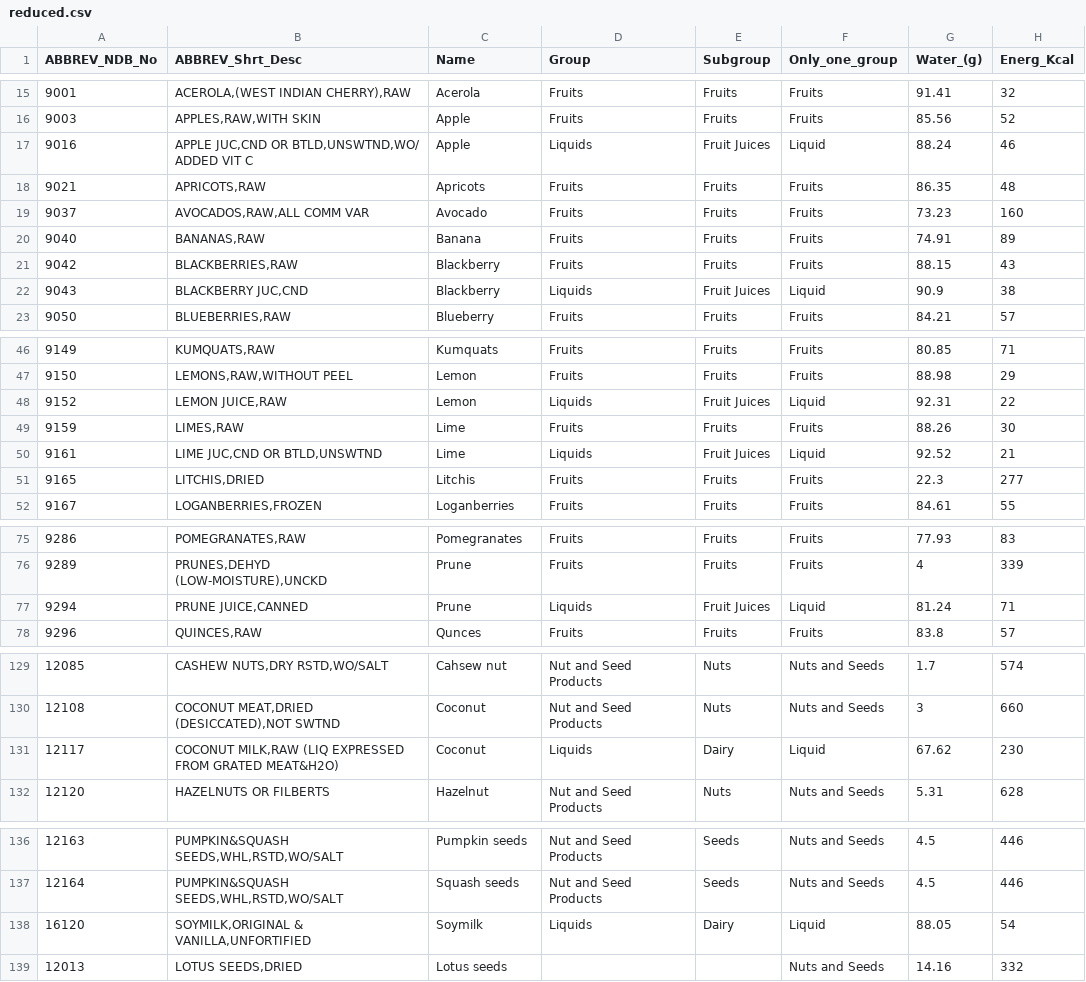
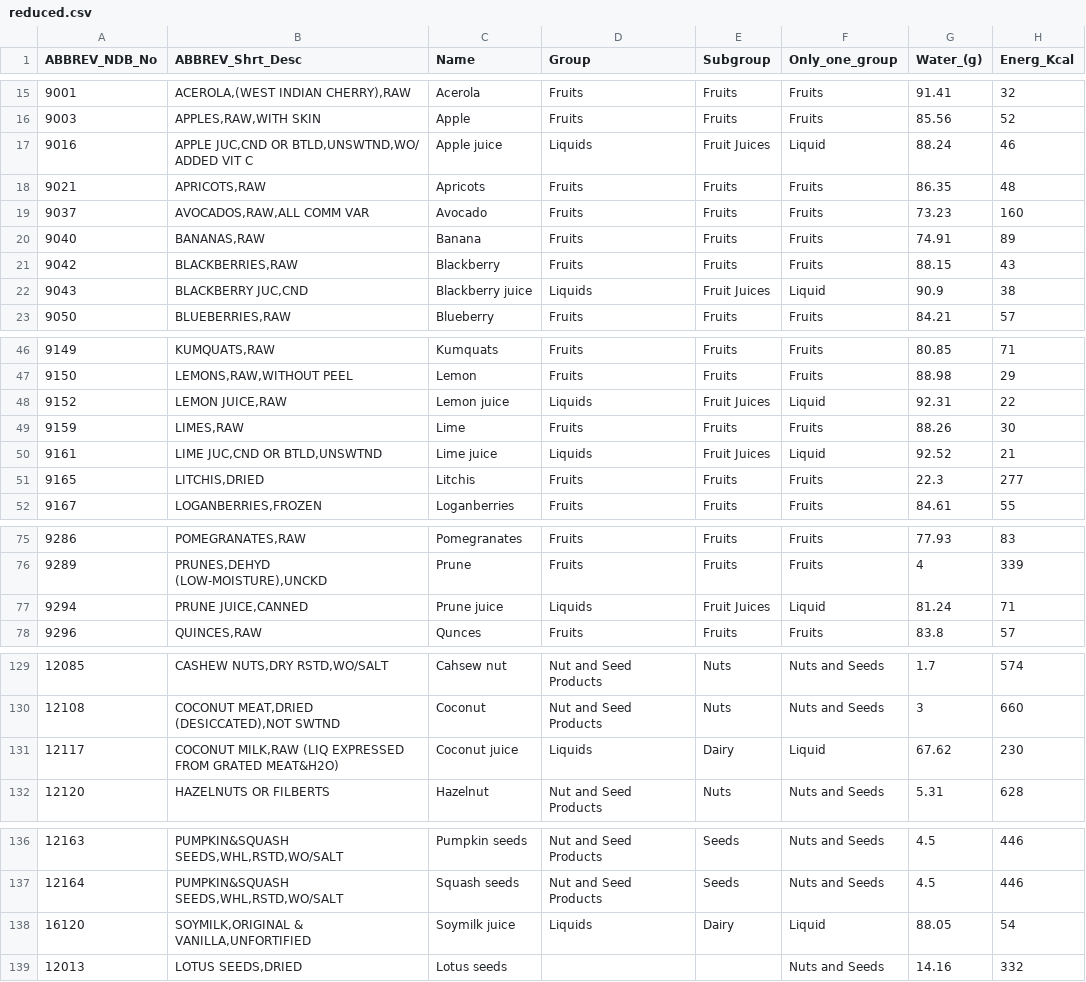
Before and after one commit to Unic0arn/supper-man, a CSV file: data/reduced.csv, drawn as a sheet; only a part is shown, gaps mark what is left out; the diff covers the shown part only; the diff names each change by its address in the sheet, - before the commit and + after, or states it on an @@ line.

```diff
--- a/data/reduced.csv
+++ b/data/reduced.csv
-C17 (Name): Apple
+C17 (Name): Apple juice
-C22 (Name): Blackberry
+C22 (Name): Blackberry juice
-C48 (Name): Lemon
+C48 (Name): Lemon juice
-C50 (Name): Lime
+C50 (Name): Lime juice
-C77 (Name): Prune
+C77 (Name): Prune juice
-C131 (Name): Coconut
+C131 (Name): Coconut juice
-C138 (Name): Soymilk
+C138 (Name): Soymilk juice
```
Also changed, not shown: 9 edited cells elsewhere in this file.
